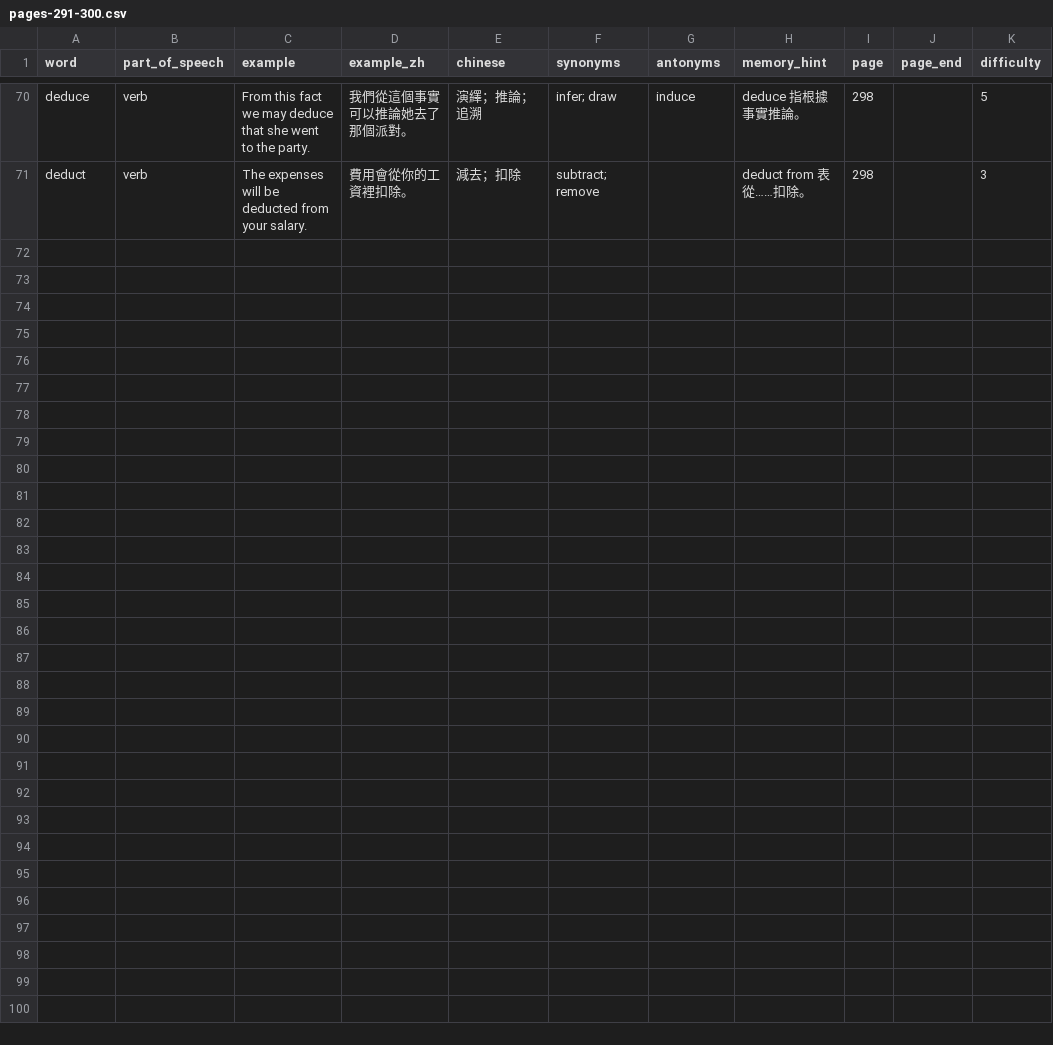
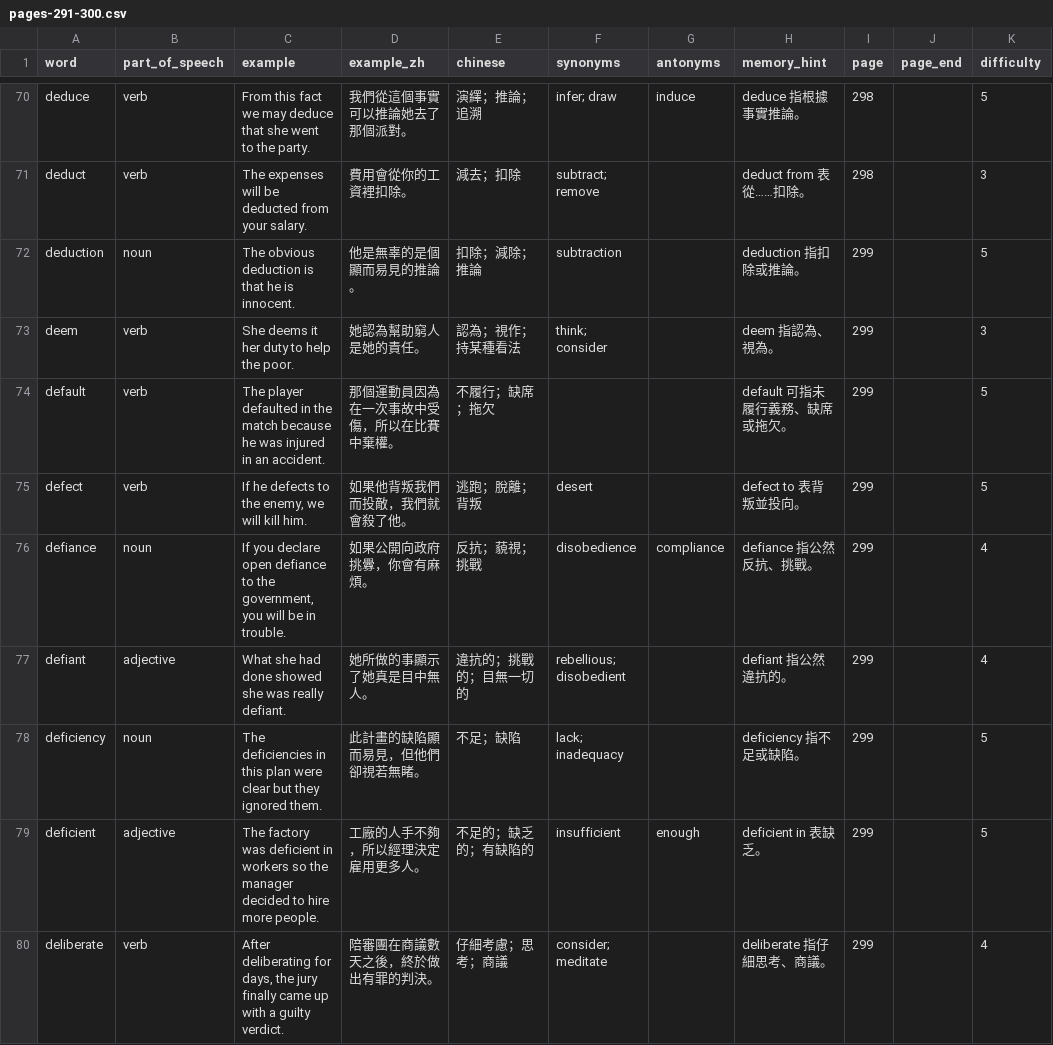
Before and after one commit to bellehsu/10000-vocabulary, a CSV file: data/pages-291-300.csv, drawn as a sheet; only a part is shown, gaps mark what is left out; the diff covers the shown part only; the diff names each change by its address in the sheet, - before the commit and + after, or states it on an @@ line.

Commit message:
Add vocabulary pages 299-300

```diff
--- a/data/pages-291-300.csv
+++ b/data/pages-291-300.csv
+row 72: deduction | noun | The obvious deduction is that he is innocent. | 他是無辜的是個顯而易見的推論。 | 扣除；減除；推論 | subtraction |  | deduction 指扣除或推論。 | 299 |  | 5
+row 73: deem | verb | She deems it her duty to help the poor. | 她認為幫助窮人是她的責任。 | 認為；視作；持某種看法 | think; consider |  | deem 指認為、視為。 | 299 |  | 3
+row 74: default | verb | The player defaulted in the match because he was injured in an accident. | 那個運動員因為在一次事故中受傷，所以在比賽中棄權。 | 不履行；缺席；拖欠 |  |  | default 可指未履行義務、缺席或拖欠。 | 299 |  | 5
+row 75: defect | verb | If he defects to the enemy, we will kill him. | 如果他背叛我們而投敵，我們就會殺了他。 | 逃跑；脫離；背叛 | desert |  | defect to 表背叛並投向。 | 299 |  | 5
+row 76: defiance | noun | If you declare open defiance to the government, you will be in trouble. | 如果公開向政府挑釁，你會有麻煩。 | 反抗；藐視；挑戰 | disobedience | compliance | defiance 指公然反抗、挑戰。 | 299 |  | 4
+row 77: defiant | adjective | What she had done showed she was really defiant. | 她所做的事顯示了她真是目中無人。 | 違抗的；挑戰的；目無一切的 | rebellious; disobedient |  | defiant 指公然違抗的。 | 299 |  | 4
+row 78: deficiency | noun | The deficiencies in this plan were clear but they ignored them. | 此計畫的缺陷顯而易見，但他們卻視若無睹。 | 不足；缺陷 | lack; inadequacy |  | deficiency 指不足或缺陷。 | 299 |  | 5
+row 79: deficient | adjective | The factory was deficient in workers so the manager decided to hire more people. | 工廠的人手不夠，所以經理決定雇用更多人。 | 不足的；缺乏的；有缺陷的 | insufficient | enough | deficient in 表缺乏。 | 299 |  | 5
+row 80: deliberate | verb | After deliberating for days, the jury finally came up with a guilty verdict. | 陪審團在商議數天之後，終於做出有罪的判決。 | 仔細考慮；思考；商議 | consider; meditate |  | deliberate 指仔細思考、商議。 | 299 |  | 4
```
Also changed, not shown: 9 added rows elsewhere in this file.
